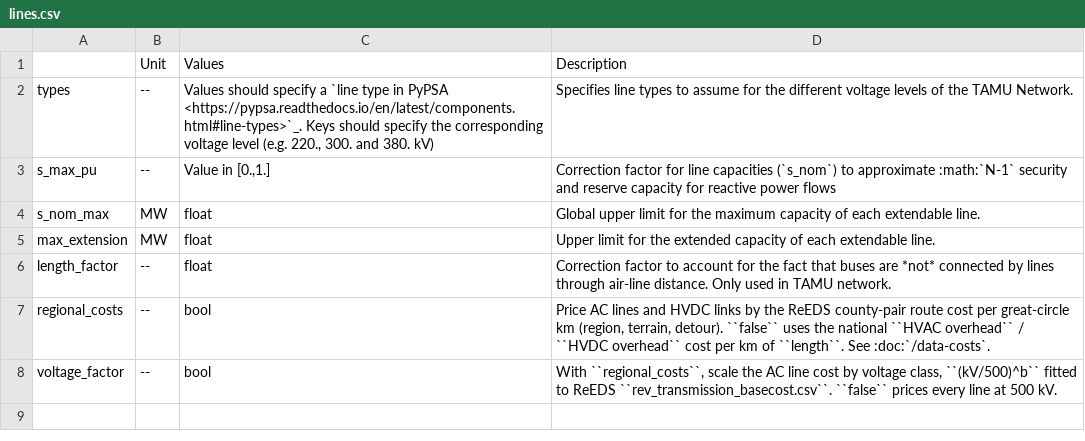
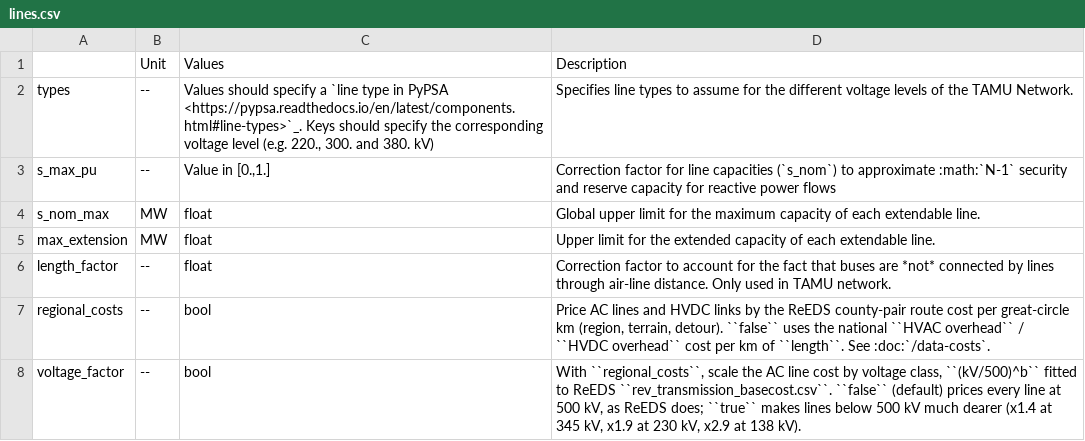
Before and after one commit to PyPSA/pypsa-usa, a CSV file: docs/source/configtables/lines.csv, drawn as a sheet.

```diff
--- a/docs/source/configtables/lines.csv
+++ b/docs/source/configtables/lines.csv
@@ -7,2 +7,2 @@ length_factor,--,float,Correction factor to account for the fact that buses are
 regional_costs,--,bool,"Price AC lines and HVDC links by the ReEDS county-pair route cost per great-circle km (region, terrain, detour). ``false`` uses the national ``HVAC overhead`` / ``HVDC overhead`` cost per km of ``length``. See :doc:`/data-costs`."
-voltage_factor,--,bool,"With ``regional_costs``, scale the AC line cost by voltage class, ``(kV/500)^b`` fitted to ReEDS ``rev_transmission_basecost.csv``. ``false`` prices every line at 500 kV."
+voltage_factor,--,bool,"With ``regional_costs``, scale the AC line cost by voltage class, ``(kV/500)^b`` fitted to ReEDS ``rev_transmission_basecost.csv``. ``false`` (default) prices every line at 500 kV, as ReEDS does; ``true`` makes lines below 500 kV much dearer (x1.4 at 345 kV, x1.9 at 230 kV, x2.9 at 138 kV)."
```
Also changed, not shown: 6 other files.
